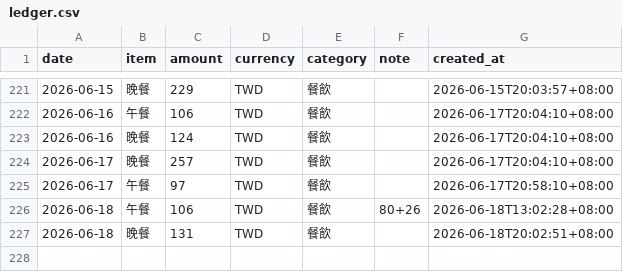
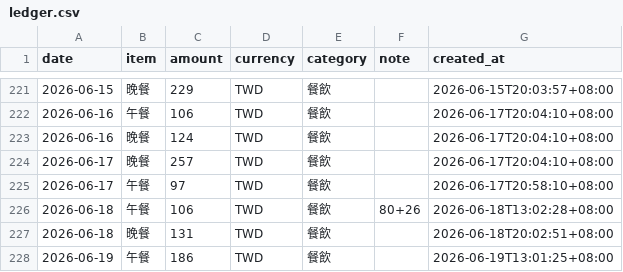
Before and after one commit to yuming920619-svg/Myhermesagi, a CSV file: bookkeeping/ledger.csv, drawn as a sheet; only a part is shown, gaps mark what is left out; the diff names each change by its address in the sheet, - before the commit and + after, or states it on an @@ line.

```diff
--- a/bookkeeping/ledger.csv
+++ b/bookkeeping/ledger.csv
+row 228: 2026-06-19 | 午餐 | 186 | TWD | 餐飲 |  | 2026-06-19T13:01:25+08:00
```
Also changed, not shown: 1 other file.
